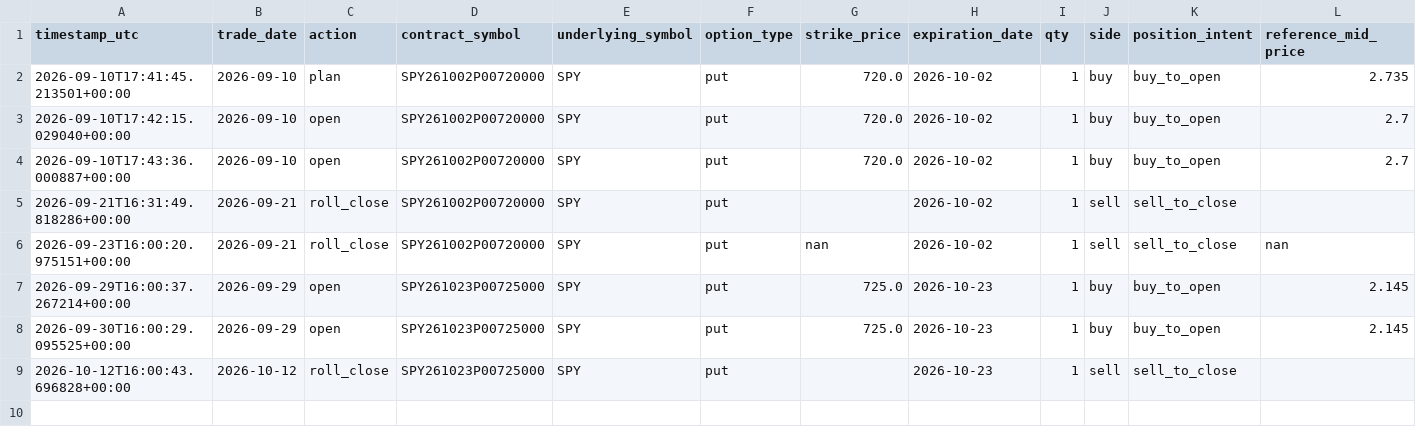
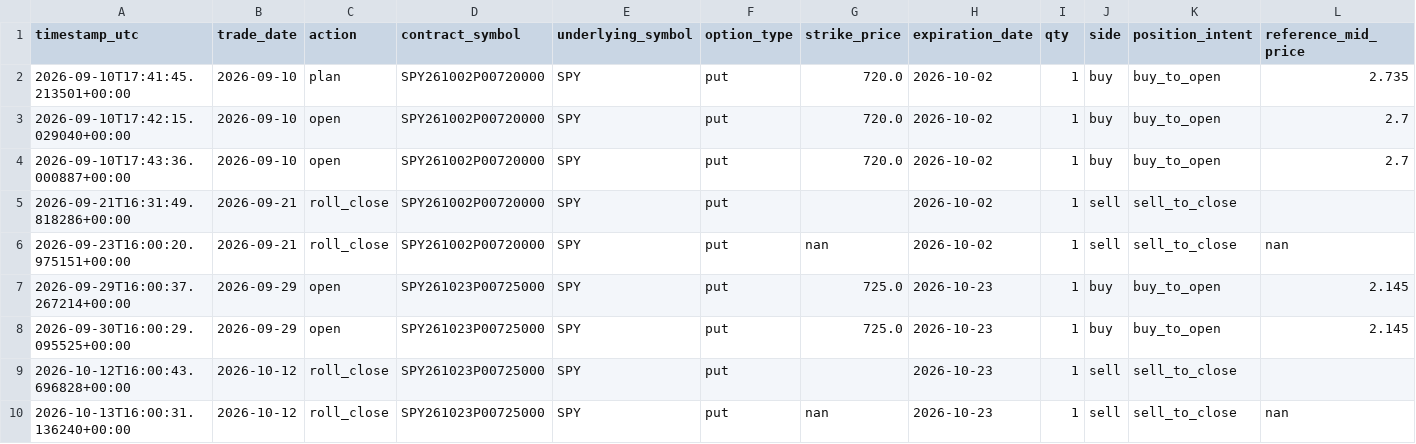
Before and after one commit to HarshitK2814/quantitative-trading-research, a CSV file: portfolio/hedge_trades.csv, drawn as a sheet; only a part is shown; rows hold the shown columns only; the diff names each change by its address in the sheet, - before the commit and + after, or states it on an @@ line.

```diff
--- a/portfolio/hedge_trades.csv
+++ b/portfolio/hedge_trades.csv
+row 10: 2026-10-13T16:00:31.136240+00:00 | 2026-10-12 | roll_close | SPY261023P00725000 | SPY | put | nan | 2026-10-23 | 1 | sell | sell_to_close | nan
```
Also changed, not shown: portfolio/daily_snapshot.csv, portfolio/trades.csv, 1 other file.
